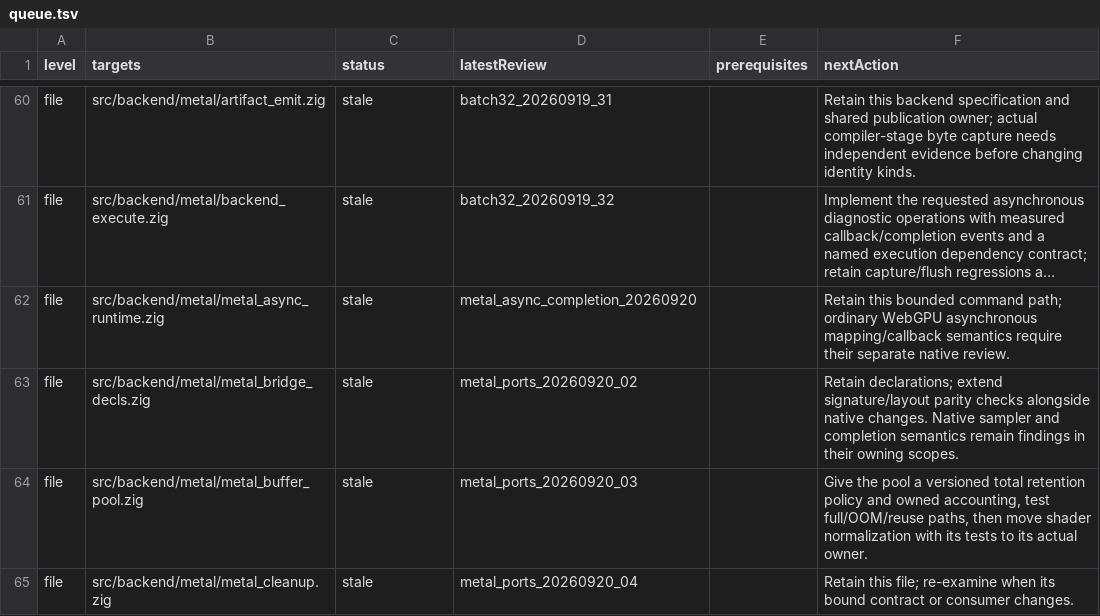
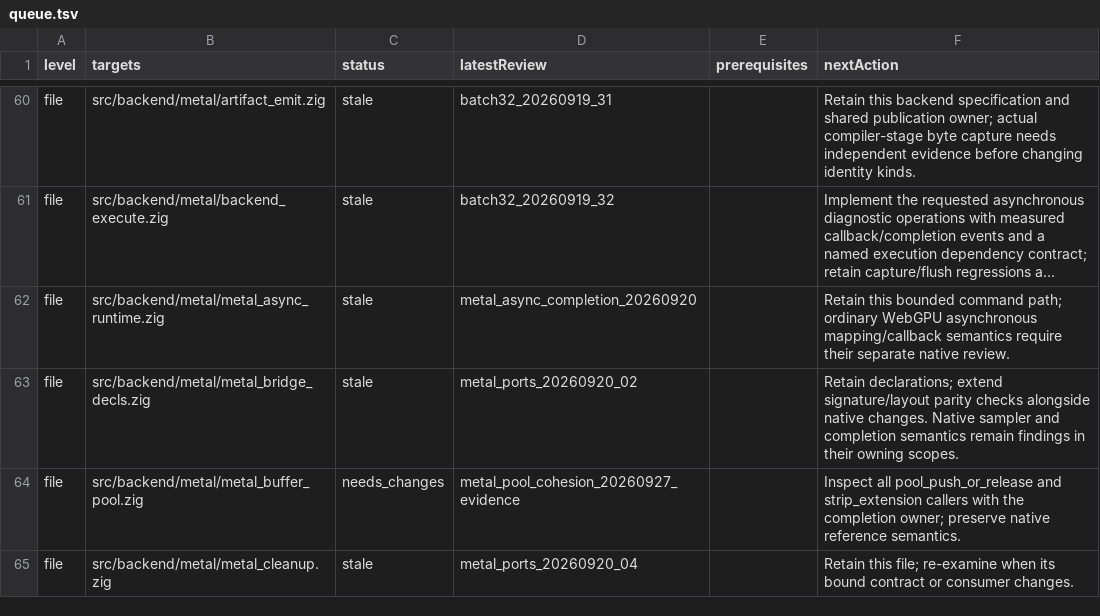
Before and after one commit to doerun/doe, a TSV file: runtime/zig/reviews/queue.tsv, drawn as a sheet; only a part is shown, gaps mark what is left out; long unchanged cells end in …; the diff covers the shown part only.

Commit message:
Record compiler and Vulkan quality evidence, preserve review boundaries, and publish explicit next lifecycle examination steps

```diff
--- a/runtime/zig/reviews/queue.tsv
+++ b/runtime/zig/reviews/queue.tsv
@@ -63,3 +63,3 @@ file	src/backend/metal/metal_async_runtime.zig	stale	metal_async_completion_2026
 file	src/backend/metal/metal_bridge_decls.zig	stale	metal_ports_20260920_02		Retain declarations; extend signature/layout parity checks alongside native changes. Native sampler and completion semantics remain findings in their owning scopes.
-file	src/backend/metal/metal_buffer_pool.zig	stale	metal_ports_20260920_03		Give the pool a versioned total retention policy and owned accounting, test full/OOM/reuse paths, then move shader normalization with its tests to its actual owner.
+file	src/backend/metal/metal_buffer_pool.zig	needs_changes	metal_pool_cohesion_20260927_evidence		Inspect all pool_push_or_release and strip_extension callers with the completion owner; preserve native reference semantics.
 file	src/backend/metal/metal_cleanup.zig	stale	metal_ports_20260920_04		Retain this file; re-examine when its bound contract or consumer changes.
```
Also changed, not shown: 1 added row and 22 edited cells elsewhere in this file, 17 other files.
